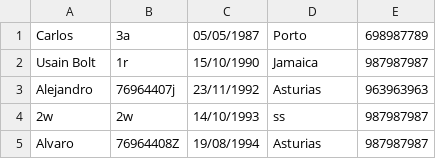
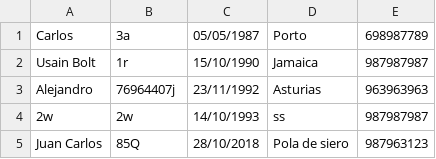
Before and after one commit to fmendy/DIDIST1819, a CSV file: GestionCarreras/corredores.csv, drawn as a sheet.

```diff
--- a/GestionCarreras/corredores.csv
+++ b/GestionCarreras/corredores.csv
@@ -4,2 +4,2 @@ Alejandro,76964407j,23/11/1992,Asturias,963963963
 2w,2w,14/10/1993,ss,987987987
-Alvaro,76964408Z,19/08/1994,Asturias,987987987
+Juan Carlos,85Q,28/10/2018,Pola de siero,987963123
```
Also changed, not shown: 18 other files.
